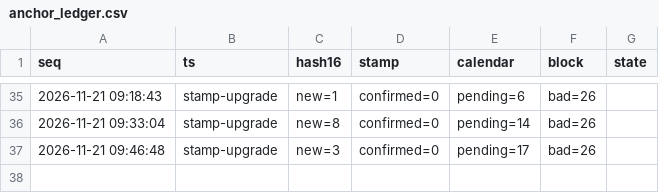
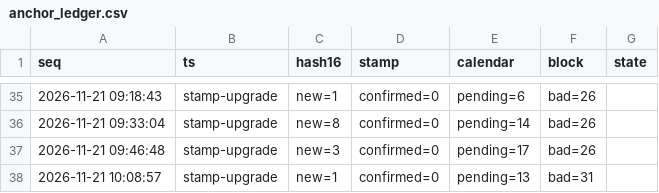
Before and after one commit to ouweiquan/kb-anchors, a CSV file: anchors/anchor_ledger.csv, drawn as a sheet; only a part is shown, gaps mark what is left out; the diff names each change by its address in the sheet, - before the commit and + after, or states it on an @@ line.

Commit message:
anchor: stamp/upgrade proofs 2026-11-21 10:08 [skip ci]

```diff
--- a/anchors/anchor_ledger.csv
+++ b/anchors/anchor_ledger.csv
+row 38: 2026-11-21 10:08:57 | stamp-upgrade | new=1 | confirmed=0 | pending=13 | bad=31
```
Also changed, not shown: 13 other files.
